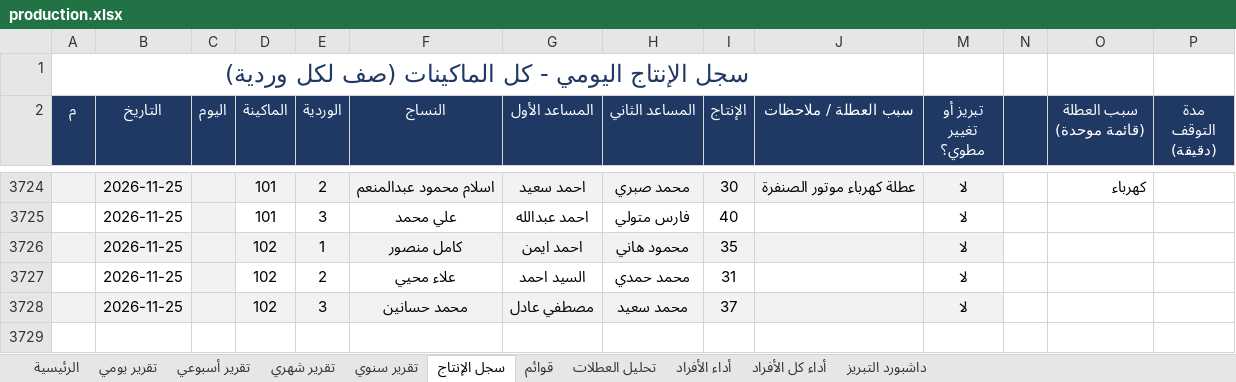
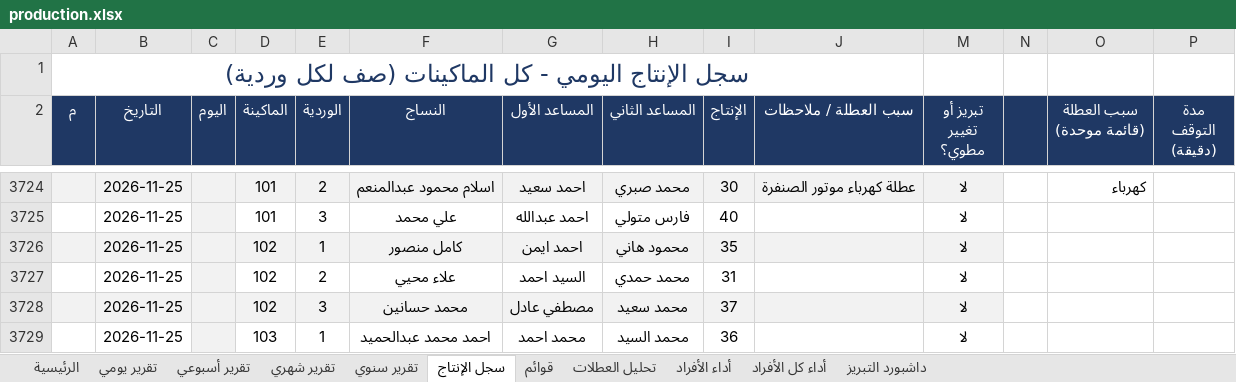
Before and after one commit to alucarderor-cpu/Daily-Production-Report, an Excel workbook: production.xlsx, sheet سجل الإنتاج, drawn as a sheet; only a part is shown, gaps mark what is left out; values as stored, in another font and other column widths than the file's, no borders; conditional formats not drawn; the diff names each change by its address in the sheet, - before the commit and + after, or states it on an @@ line.

Commit message:
apply production entries

```diff
--- a/production.xlsx (sheet سجل الإنتاج)
+++ b/production.xlsx (sheet سجل الإنتاج)
+row 3729:  | 2026-11-25 |  | 103 | 1 | احمد محمد عبدالحميد | محمد احمد | محمد السيد | 36 |  | لا
```
Also changed, not shown: 1 other file.
